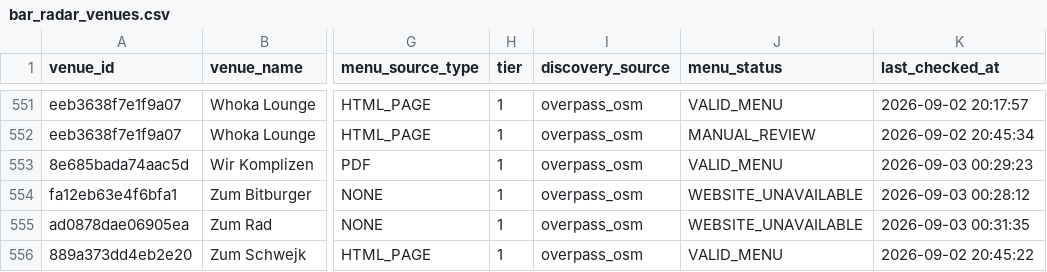
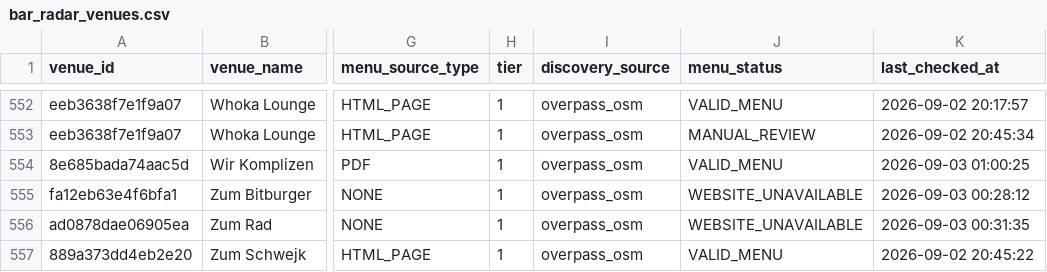
Before and after one commit to lilfimp/bar-radar-final, a CSV file: data/exports/bar_radar_venues.csv, drawn as a sheet; only a part is shown, gaps mark what is left out; addresses are those after the commit; the diff covers the shown part only; the diff names each change by its address in the sheet, - before the commit and + after, or states it on an @@ line.

```diff
--- a/data/exports/bar_radar_venues.csv
+++ b/data/exports/bar_radar_venues.csv
-K554 (last_checked_at): 2026-09-03 00:29:23
+K554 (last_checked_at): 2026-09-03 01:00:25
```
Also changed, not shown: 1 added row and 10 edited cells elsewhere in this file, data/exports/bar_radar_valid.csv, 3 other files.
